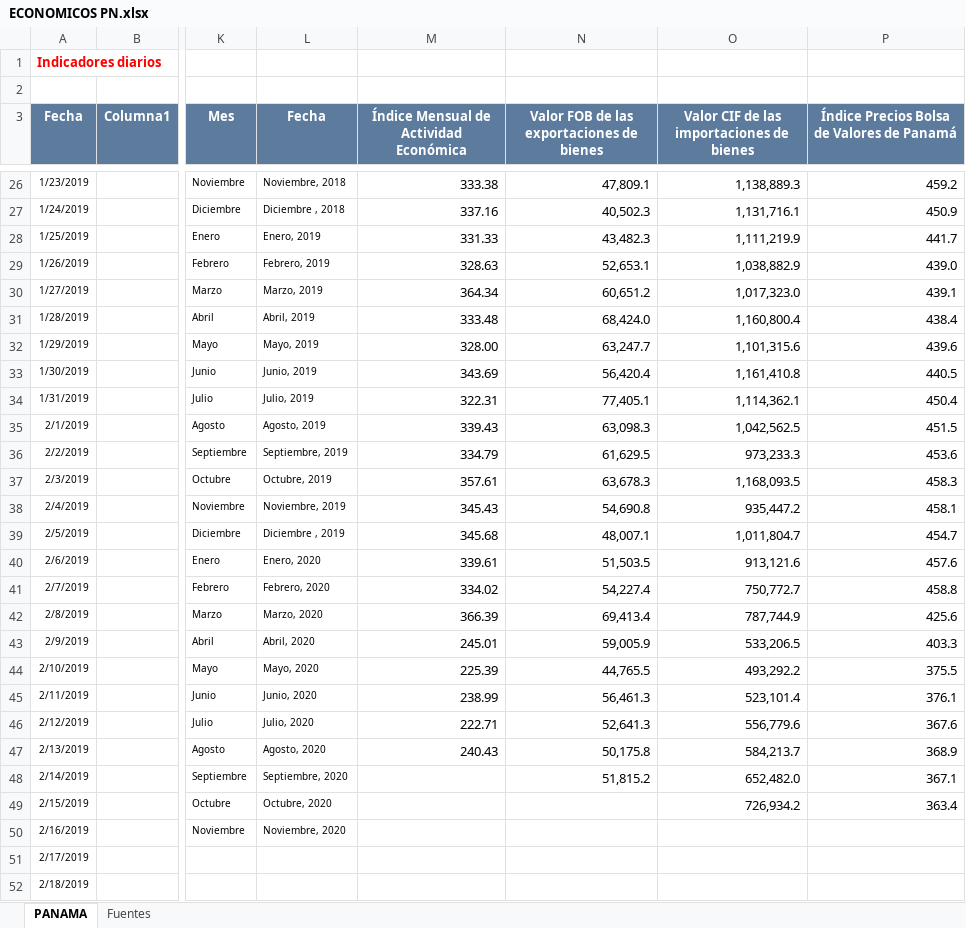
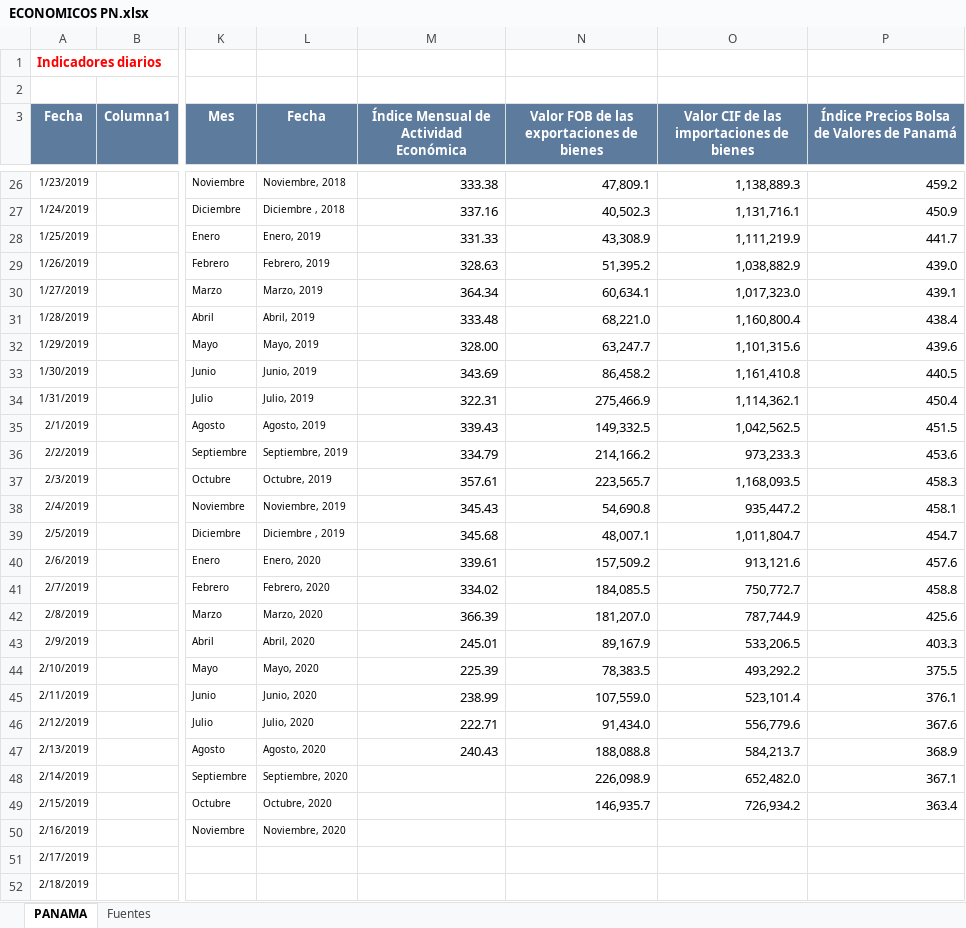
Before and after one commit to Sud-Austral/Datos_Panama, an Excel workbook: datacovidpa/ECONOMICOS PN.xlsx, sheet PANAMA, drawn as a sheet; only a part is shown, gaps mark what is left out; values as stored, in another font and other column widths than the file's, no borders; table styles not drawn; the diff names each change by its address in the sheet, - before the commit and + after, or states it on an @@ line.

```diff
--- a/datacovidpa/ECONOMICOS PN.xlsx (sheet PANAMA)
+++ b/datacovidpa/ECONOMICOS PN.xlsx (sheet PANAMA)
-N28: 43,482.3
+N28: 43,308.9
-N29: 52,653.1
+N29: 51,395.2
-N30: 60,651.2
+N30: 60,634.1
-N31: 68,424.0
+N31: 68,221.0
-N33: 56,420.4
+N33: 86,458.2
-N34: 77,405.1
+N34: 275,466.9
-N35: 63,098.3
+N35: 149,332.5
-N36: 61,629.5
+N36: 214,166.2
-N37: 63,678.3
+N37: 223,565.7
-N40: 51,503.5
+N40: 157,509.2
-N41: 54,227.4
+N41: 184,085.5
-N42: 69,413.4
+N42: 181,207.0
-N43: 59,005.9
+N43: 89,167.9
-N44: 44,765.5
+N44: 78,383.5
-N45: 56,461.3
+N45: 107,559.0
-N46: 52,641.3
+N46: 91,434.0
-N47: 50,175.8
+N47: 188,088.8
-N48: 51,815.2
+N48: 226,098.9
-N49: (empty)
+N49: 146,935.7
```
Also changed, not shown: 2 other files.
